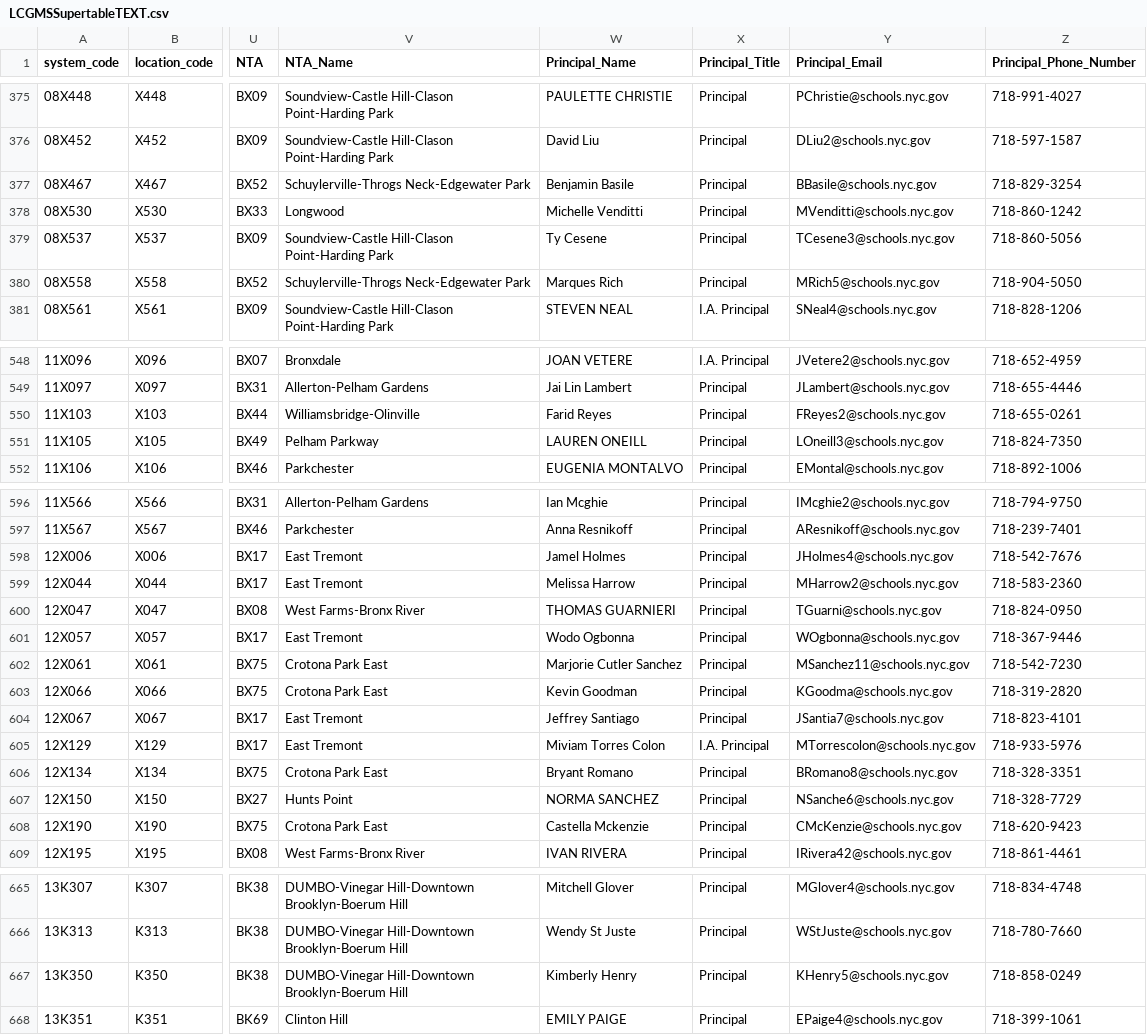
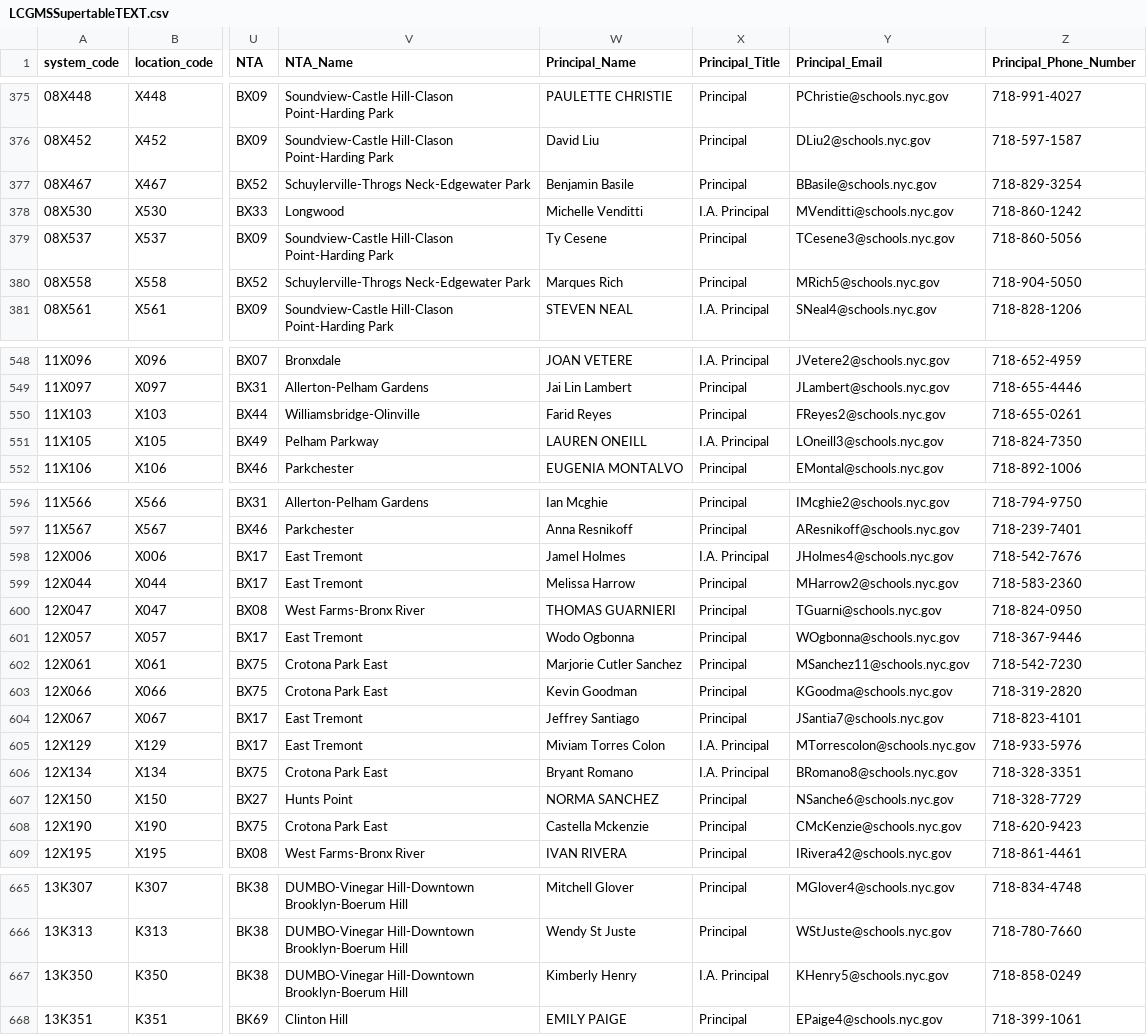
Before and after one commit to dsimoes-doe/LCGMS, a CSV file: LCGMSSupertableTEXT.csv, drawn as a sheet; only a part is shown, gaps mark what is left out; the diff covers the shown part only; the diff names each change by its address in the sheet, - before the commit and + after, or states it on an @@ line.

```diff
--- a/LCGMSSupertableTEXT.csv
+++ b/LCGMSSupertableTEXT.csv
-X378 (Principal_Title): Principal
+X378 (Principal_Title): I.A. Principal
-X551 (Principal_Title): Principal
+X551 (Principal_Title): I.A. Principal
-X598 (Principal_Title): Principal
+X598 (Principal_Title): I.A. Principal
-X606 (Principal_Title): Principal
+X606 (Principal_Title): I.A. Principal
-X667 (Principal_Title): Principal
+X667 (Principal_Title): I.A. Principal
```
Also changed, not shown: 32 edited cells elsewhere in this file.
